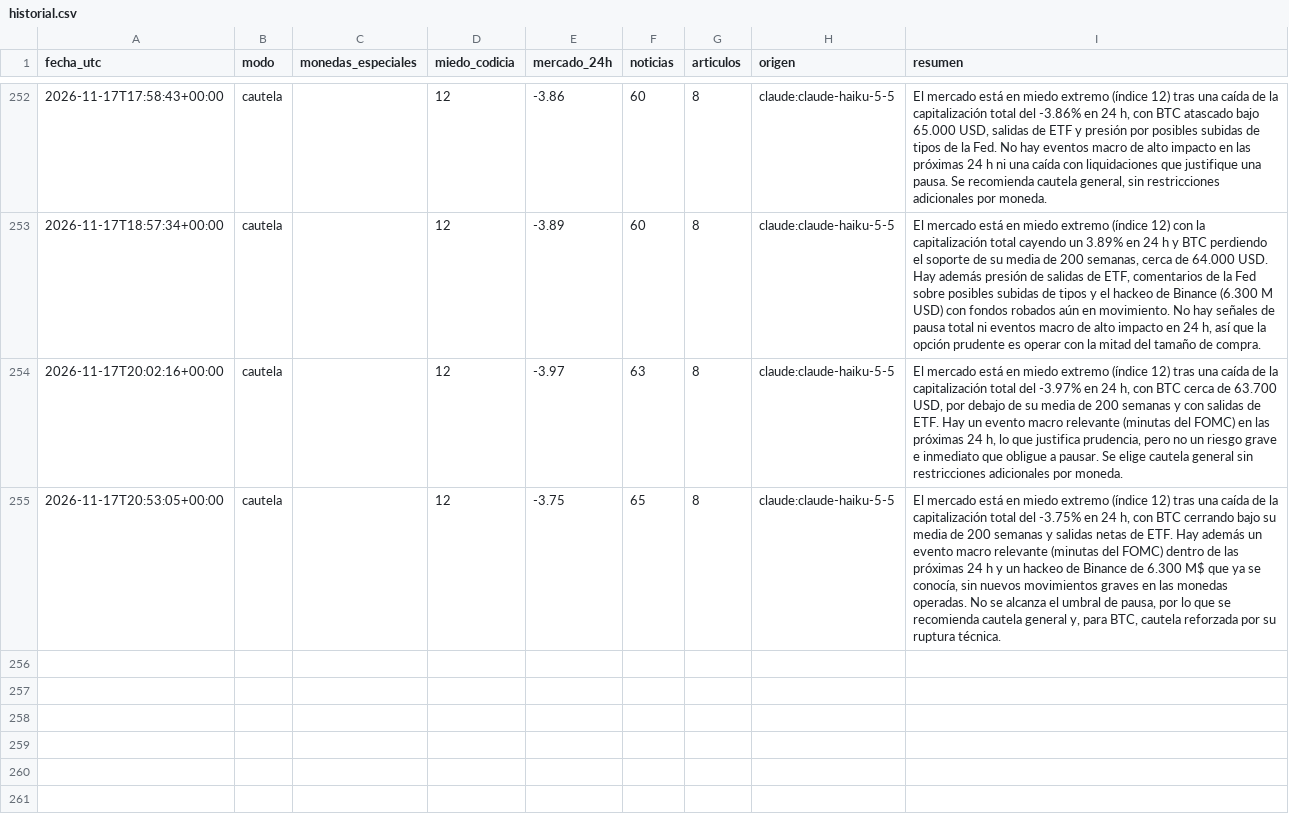
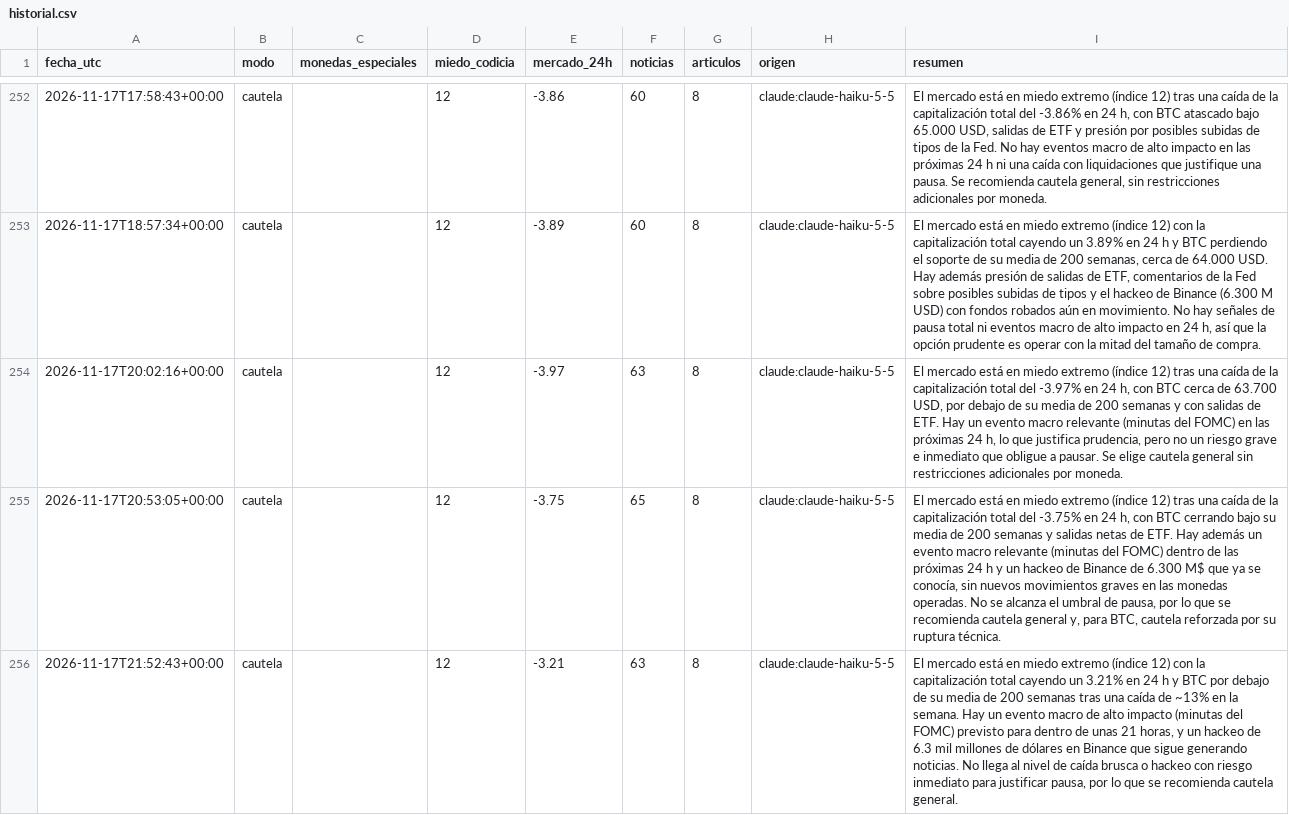
Before and after one commit to palomavilugron44-beep/cerebro-arana, a CSV file: publico/historial.csv, drawn as a sheet; only a part is shown, gaps mark what is left out.

```diff
--- a/publico/historial.csv
+++ b/publico/historial.csv
@@ -255 +255,2 @@ fecha_utc,modo,monedas_especiales,miedo_codicia,mercado_24h,noticias,articulos,o
 2026-11-17T20:53:05+00:00,cautela,,12,-3.75,65,8,claude:claude-haiku-5-5,"El mercado está en miedo extremo (índice 12) tras una caída de la capitalización total del -3.75% en 24 h, con BTC cerrando bajo su media de 200 semanas y salidas netas de ETF. Hay además un evento macro relevante (minutas del FOMC) dentro de las próximas 24 h y un hackeo de Binance de 6.300 M$ que ya se conocía, sin nuevos movimientos graves en las monedas operadas. No se alcanza el umbral de pausa, por lo que se recomienda cautela general y, para BTC, cautela reforzada por su ruptura técnica."
+2026-11-17T21:52:43+00:00,cautela,,12,-3.21,63,8,claude:claude-haiku-5-5,"El mercado está en miedo extremo (índice 12) con la capitalización total cayendo un 3.21% en 24 h y BTC por debajo de su media de 200 semanas tras una caída de ~13% en la semana. Hay un evento macro de alto impacto (minutas del FOMC) previsto para dentro de unas 21 horas, y un hackeo de 6.3 mil millones de dólares en Binance que sigue generando noticias. No llega al nivel de caída brusca o hackeo con riesgo inmediato para justificar pausa, por lo que se recomienda cautela general."
```
Also changed, not shown: 1 other file.
